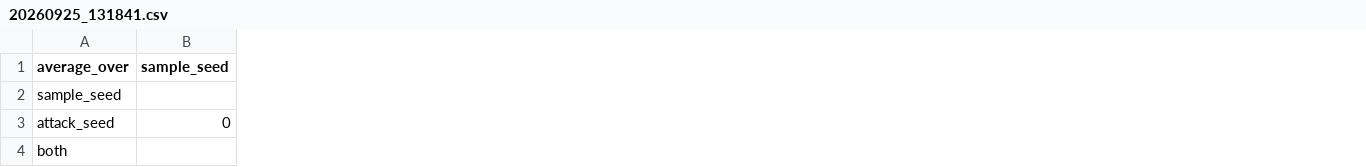
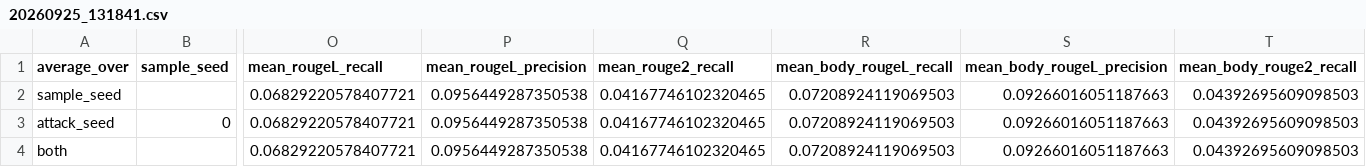
Before and after one commit to MiaYuDAYTOY/PLeak_skill_adapted, a CSV file: results/t3p8/documents/full data/analysis/launch_summaries/20260925_131841.csv, drawn as a sheet; only a part is shown, gaps mark what is left out; the diff names each change by its address in the sheet, - before the commit and + after, or states it on an @@ line.

```diff
--- a/results/t3p8/documents/full data/analysis/launch_summaries/20260925_131841.csv
+++ b/results/t3p8/documents/full data/analysis/launch_summaries/20260925_131841.csv
+column O (mean_rougeL_recall), rows 2-4: all 0.06829220578407721
+column P (mean_rougeL_precision), rows 2-4: all 0.0956449287350538
+column Q (mean_rouge2_recall), rows 2-4: all 0.04167746102320465
+column R (mean_body_rougeL_recall), rows 2-4: all 0.07208924119069503
+column S (mean_body_rougeL_precision), rows 2-4: all 0.09266016051187663
+column T (mean_body_rouge2_recall), rows 2-4: all 0.04392695609098503
```
Also changed, not shown: results/t3p8/documents/analysis/all_results.csv, results/t3p8/documents/full data/analysis/launch_summaries/20261005_100758.csv, 53 other files.
